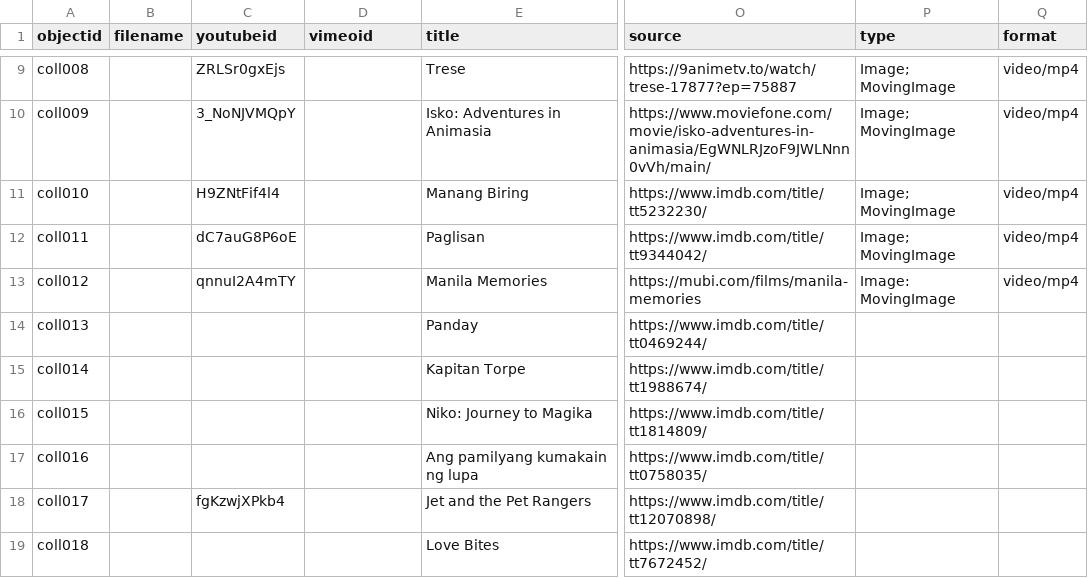
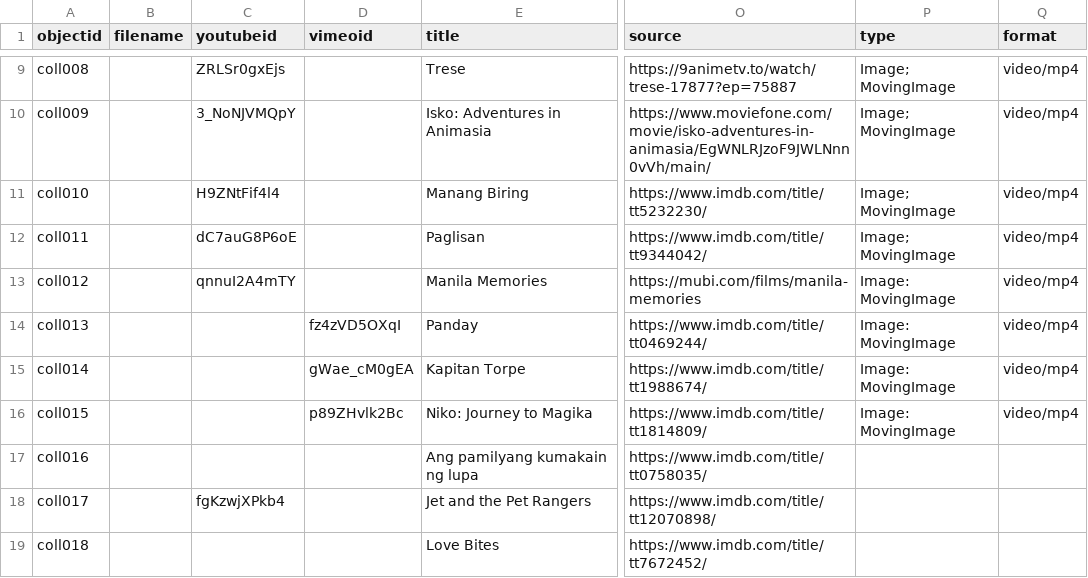
Before and after one commit to jeanbade0701/baglis, a CSV file: _data/metadata.csv, drawn as a sheet; only a part is shown, gaps mark what is left out; the diff names each change by its address in the sheet, - before the commit and + after, or states it on an @@ line.

Commit message:
Add files via upload

```diff
--- a/_data/metadata.csv
+++ b/_data/metadata.csv
-D14 (vimeoid): (empty)
+D14 (vimeoid): fz4zVD5OXqI
-P14:P16 (type): (empty)
+P14:P16 (type): Image: MovingImage
-Q14:Q16 (format): (empty)
+Q14:Q16 (format): video/mp4
-D15 (vimeoid): (empty)
+D15 (vimeoid): gWae_cM0gEA
-D16 (vimeoid): (empty)
+D16 (vimeoid): p89ZHvlk2Bc
```
